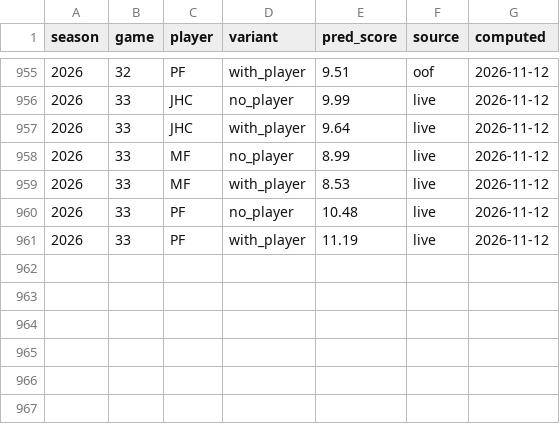
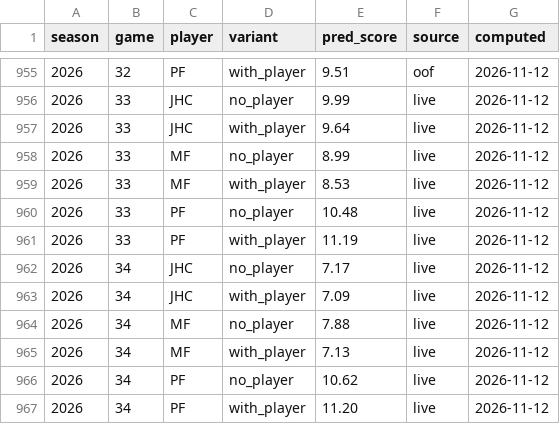
Before and after one commit to mxfuh/catan_data, a CSV file: predict/predictions.csv, drawn as a sheet; only a part is shown, gaps mark what is left out.

Commit message:
Prognose-Archiv aktualisiert
Automatisch vom Prognose-Lauf (predict/catan_predict.py).

```diff
--- a/predict/predictions.csv
+++ b/predict/predictions.csv
@@ -961 +961,7 @@ season,game,player,variant,pred_score,source,computed
 2026,33,PF,with_player,11.19,live,2026-11-12
+2026,34,JHC,no_player,7.17,live,2026-11-12
+2026,34,JHC,with_player,7.09,live,2026-11-12
+2026,34,MF,no_player,7.88,live,2026-11-12
+2026,34,MF,with_player,7.13,live,2026-11-12
+2026,34,PF,no_player,10.62,live,2026-11-12
+2026,34,PF,with_player,11.20,live,2026-11-12
```
